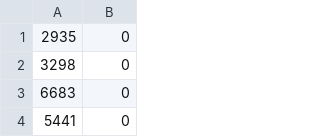
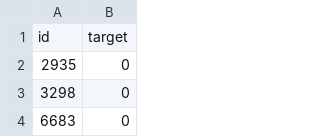
Before and after one commit to Darlan-Almeida/celeritas, a CSV file: teste_original.csv, drawn as a sheet; only a part is shown; the shorter side is filled out with more unchanged rows.

```diff
--- a/teste_original.csv
+++ b/teste_original.csv
@@ -1 +1,2 @@
+id,target
 2935,0
```
Also changed, not shown: 9 other files.
